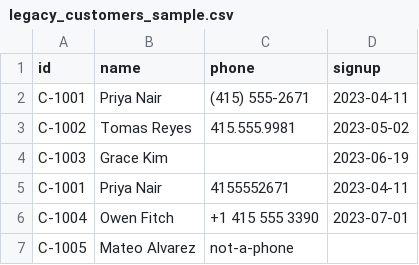
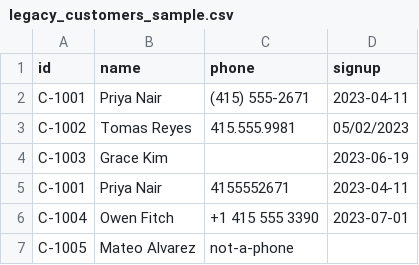
Before and after one commit to dinesh36/claude-certificate-exercises, a CSV file: tasks/claude-code-workflows/task-5-iterative-refinement-techniques/data/legacy_customers_sample.csv, drawn as a sheet.

```diff
--- a/tasks/claude-code-workflows/task-5-iterative-refinement-techniques/data/legacy_customers_sample.csv
+++ b/tasks/claude-code-workflows/task-5-iterative-refinement-techniques/data/legacy_customers_sample.csv
@@ -2,3 +2,3 @@ id,name,phone,signup
 C-1001,Priya Nair,(415) 555-2671,2023-04-11
-C-1002,Tomas Reyes,415.555.9981,2023-05-02
+C-1002,Tomas Reyes,415.555.9981,05/02/2023
 C-1003,Grace Kim,,2023-06-19
```
Also changed, not shown: 2 other files.
